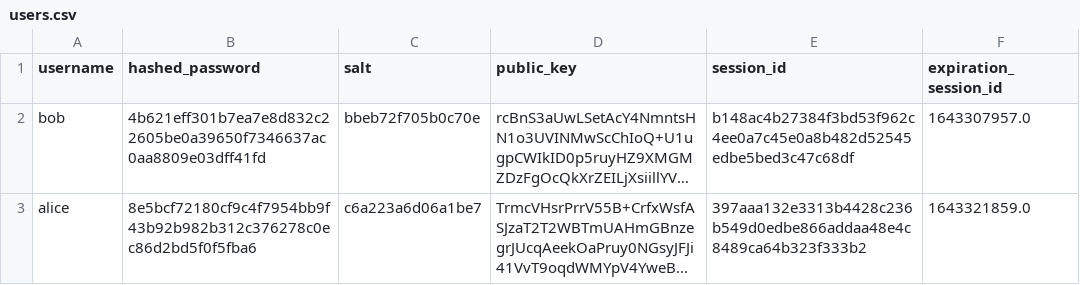
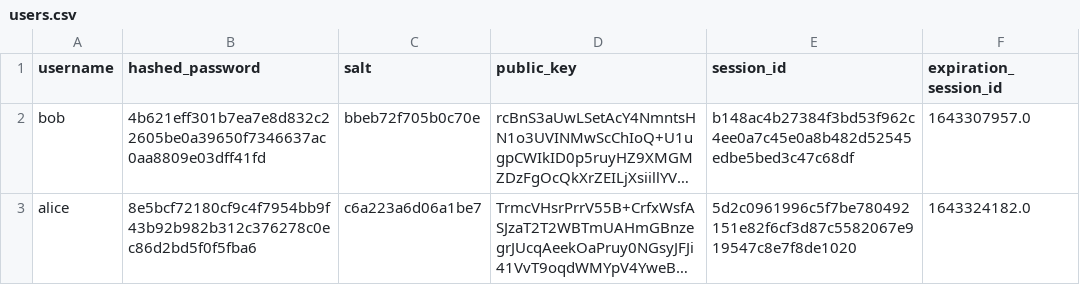
Before and after one commit to aiman-al-masoud/Chatnip, a CSV file: dynamic/tables/users.csv, drawn as a sheet; long unchanged cells end in …; the diff names each change by its address in the sheet, - before the commit and + after, or states it on an @@ line.

```diff
--- a/dynamic/tables/users.csv
+++ b/dynamic/tables/users.csv
-E3 (session_id): 397aaa132e3313b4428c236b549d0edbe866addaa48e4c8489ca64b323f333b2
+E3 (session_id): 5d2c0961996c5f7be780492151e82f6cf3d87c5582067e919547c8e7f8de1020
-F3 (expiration_session_id): 1643321859.0
+F3 (expiration_session_id): 1643324182.0
```
Also changed, not shown: static/lang_packs/italian.csv.
